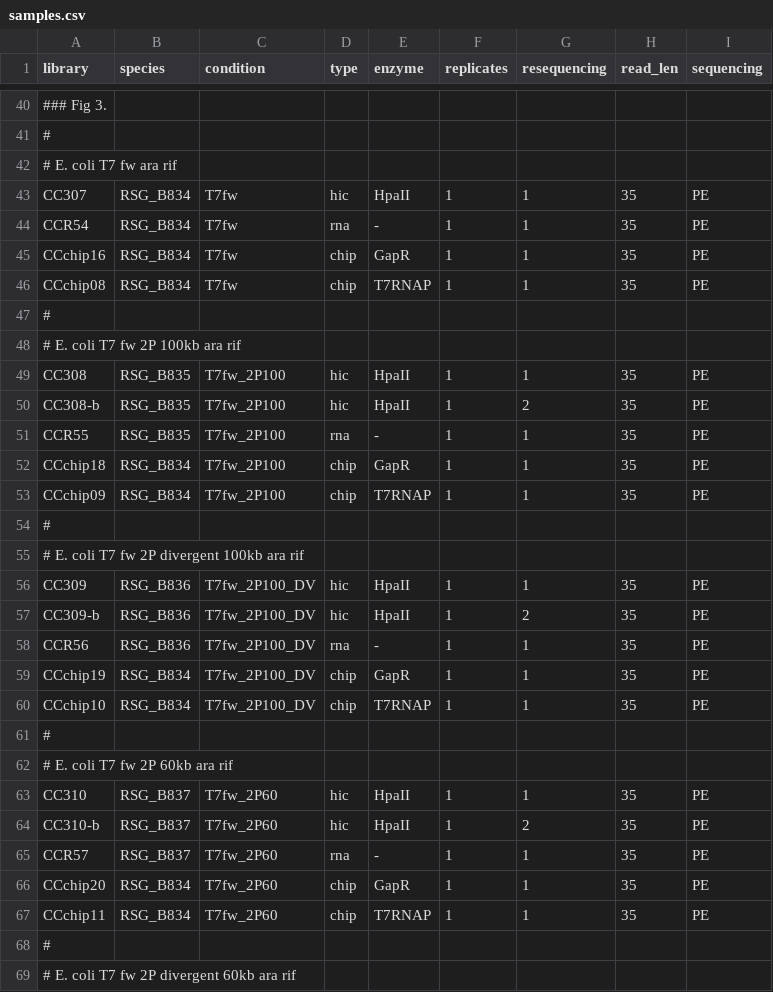
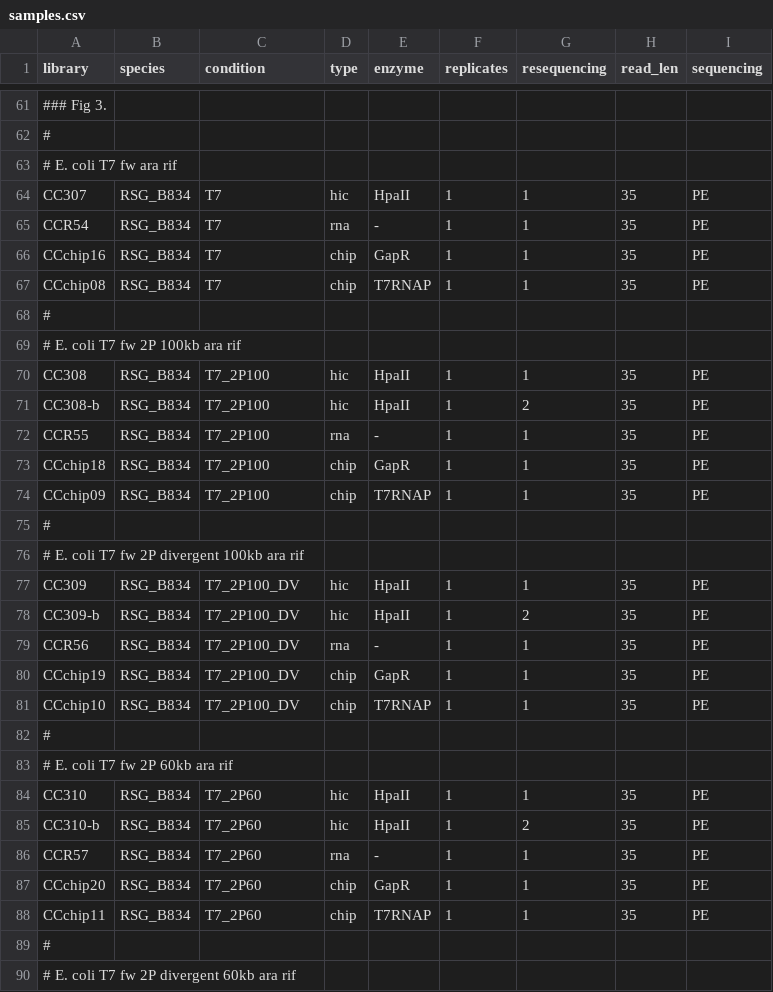
Before and after one commit to ABignaud/transcription_T7_analysis, a CSV file: config/samples.csv, drawn as a sheet; only a part is shown, gaps mark what is left out; addresses are those after the commit; the diff covers the shown part only; the diff names each change by its address in the sheet, - before the commit and + after, or states it on an @@ line.

```diff
--- a/config/samples.csv
+++ b/config/samples.csv
-C64:C67 (condition): T7fw
+C64:C67 (condition): T7
-B70:B72 (species): RSG_B835
+B70:B72 (species): RSG_B834
-C70:C74 (condition): T7fw_2P100
+C70:C74 (condition): T7_2P100
-B77:B79 (species): RSG_B836
+B77:B79 (species): RSG_B834
-C77:C81 (condition): T7fw_2P100_DV
+C77:C81 (condition): T7_2P100_DV
-B84:B86 (species): RSG_B837
+B84:B86 (species): RSG_B834
-C84:C88 (condition): T7fw_2P60
+C84:C88 (condition): T7_2P60
```
Also changed, not shown: 21 added rows and 14 edited cells elsewhere in this file, 11 other files.
